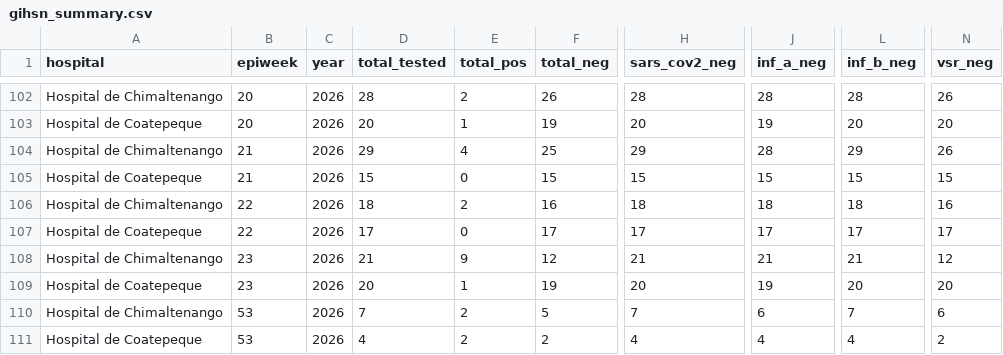
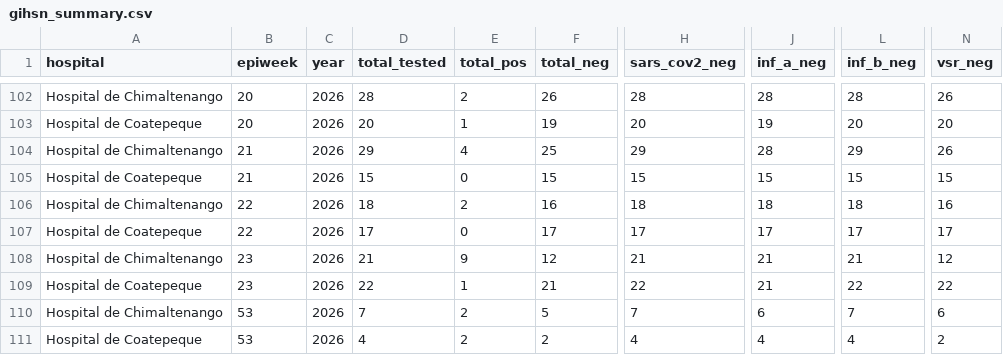
Before and after one commit to funsaludinvestigacion/enfermedades_infecciosas, a CSV file: docs/gihsn_summary.csv, drawn as a sheet; only a part is shown, gaps mark what is left out; the diff names each change by its address in the sheet, - before the commit and + after, or states it on an @@ line.

```diff
--- a/docs/gihsn_summary.csv
+++ b/docs/gihsn_summary.csv
-D109 (total_tested): 20
+D109 (total_tested): 22
-F109 (total_neg): 19
+F109 (total_neg): 21
-H109 (sars_cov2_neg): 20
+H109 (sars_cov2_neg): 22
-J109 (inf_a_neg): 19
+J109 (inf_a_neg): 21
-L109 (inf_b_neg): 20
+L109 (inf_b_neg): 22
-N109 (vsr_neg): 20
+N109 (vsr_neg): 22
```
Also changed, not shown: docs/vigicasa_summary.csv, docs/vigifinca_summary.csv.
